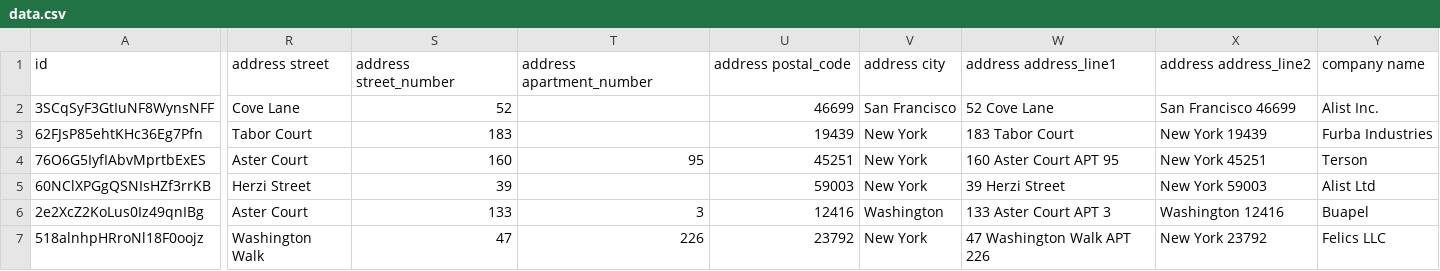
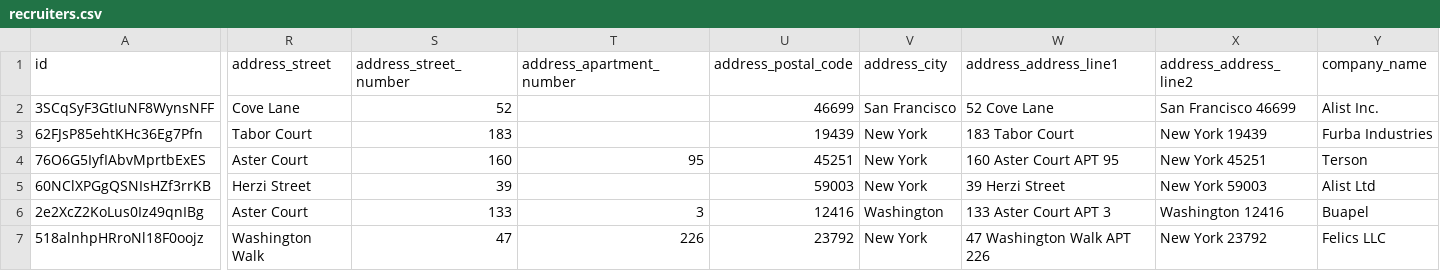
Before and after one commit to onemillionyearsbc/hub, a CSV file: model/api/hubutil/recruiters.csv (was model/api/hubutil/data.csv), drawn as a sheet; only a part is shown, gaps mark what is left out; the diff covers the shown part only; the diff names each change by its address in the sheet, - before the commit and + after, or states it on an @@ line.

```diff
--- a/model/api/hubutil/data.csv
+++ b/model/api/hubutil/recruiters.csv
-R1: address street
+R1: address_street
-S1: address street_number
+S1: address_street_number
-T1: address apartment_number
+T1: address_apartment_number
-U1: address postal_code
+U1: address_postal_code
-V1: address city
+V1: address_city
-W1: address address_line1
+W1: address_address_line1
-X1: address address_line2
+X1: address_address_line2
-Y1: company name
+Y1: company_name
```
Also changed, not shown: 7 edited cells elsewhere in this file, 15 other files.
